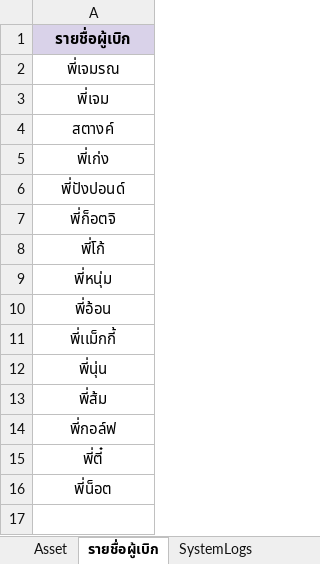
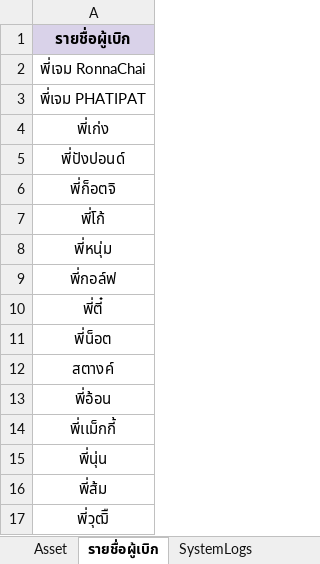
Before and after one commit to kxma-blazi/btt-Equipment, an Excel workbook: Deploy/BTT-Tools-deploy.xlsx, sheet รายชื่อผู้เบิก, drawn as a sheet; values as stored, in another font and other column widths than the file's, no borders; charts and pictures not drawn; addresses are those after the commit; the diff names each change by its address in the sheet, - before the commit and + after, or states it on an @@ line.

```diff
--- a/Deploy/BTT-Tools-deploy.xlsx (sheet รายชื่อผู้เบิก)
+++ b/Deploy/BTT-Tools-deploy.xlsx (sheet รายชื่อผู้เบิก)
-A2: พี่เจมรณ
+A2: พี่เจม RonnaChai
-A3: พี่เจม
+A3: พี่เจม PHATIPAT
+row 9: พี่กอล์ฟ
-row 15: พี่ตี๋
+row 10: พี่ตี๋
-row 16: พี่น็อต
+row 11: พี่น็อต
-row 4: สตางค์
+row 12: สตางค์
-A17: พี่กอล์ฟ
+A17: พี่วุฒิื
```
Also changed, not shown: sheet Asset, sheet SystemLogs, sheet BorrowData, sheet Locations, formulas that keep their value, 4 other files.
